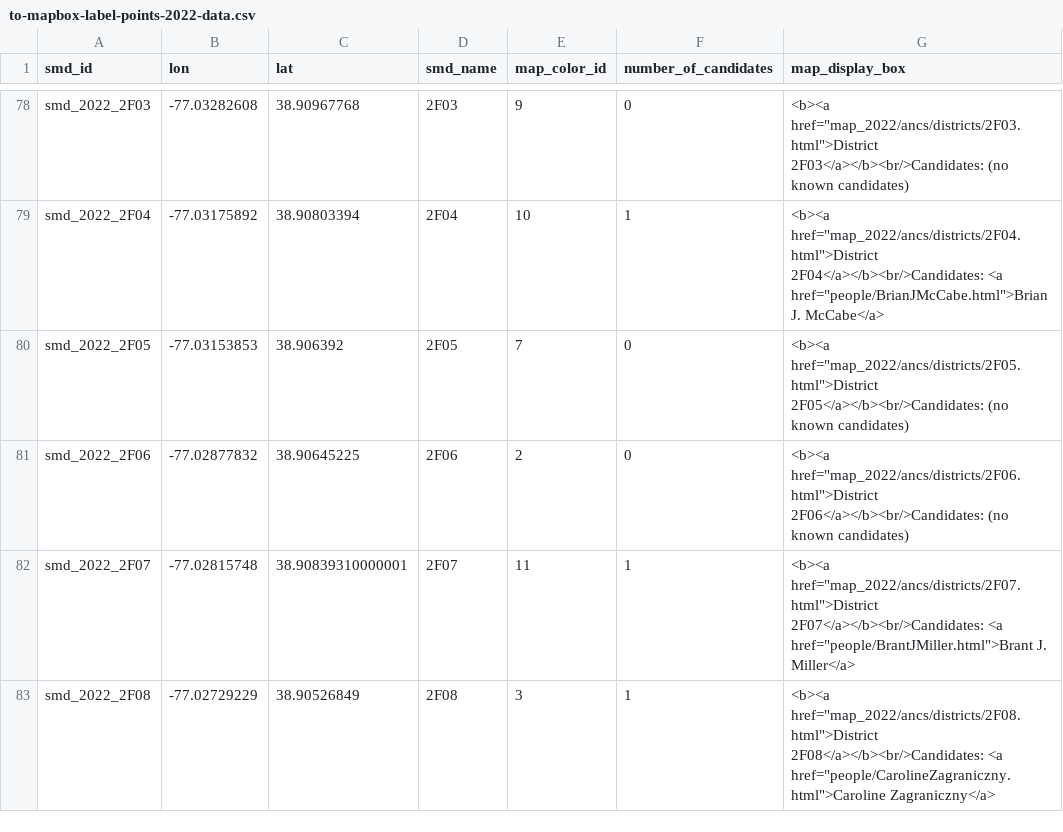
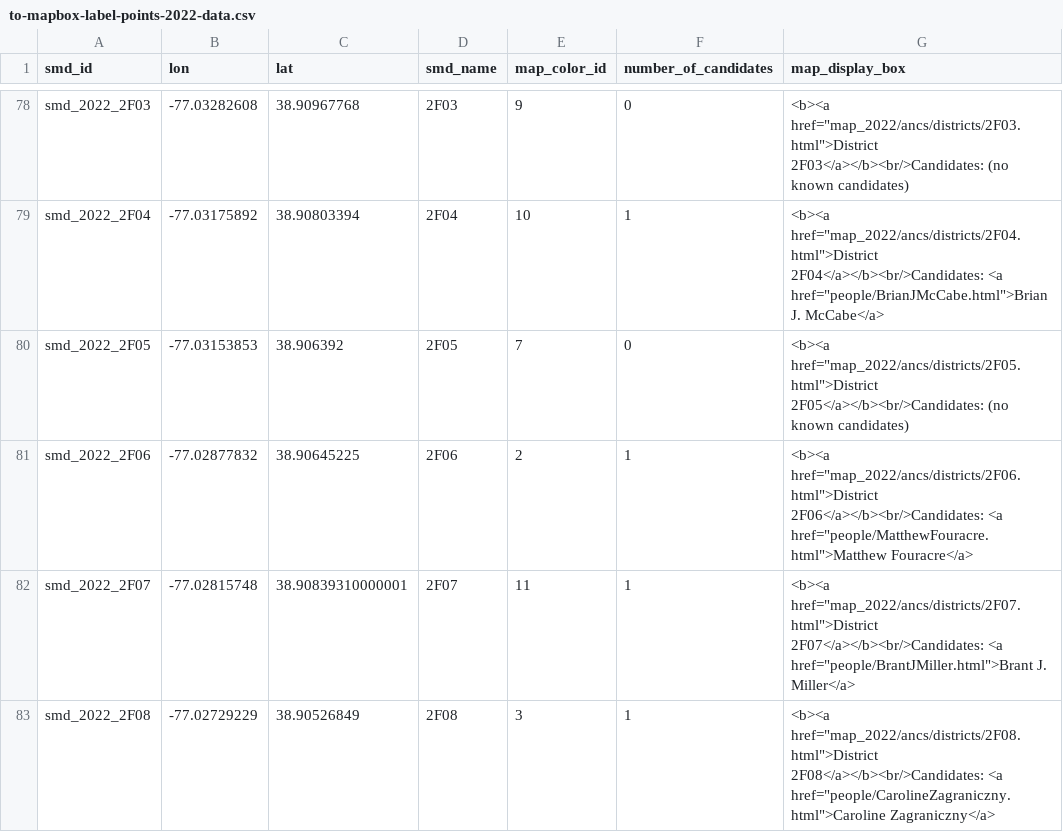
Before and after one commit to devinbrady/openanc, a CSV file: uploads/to-mapbox-label-points-2022-data.csv, drawn as a sheet; only a part is shown, gaps mark what is left out.

```diff
--- a/uploads/to-mapbox-label-points-2022-data.csv
+++ b/uploads/to-mapbox-label-points-2022-data.csv
@@ -80,3 +80,3 @@ smd_2022_2F04,-77.03175892,38.90803394,2F04,10,1,"<b><a href=""map_2022/ancs/dis
 smd_2022_2F05,-77.03153853,38.906392,2F05,7,0,"<b><a href=""map_2022/ancs/districts/2F05.html"">District 2F05</a></b><br/>Candidates: (no known candidates)"
-smd_2022_2F06,-77.02877832,38.90645225,2F06,2,0,"<b><a href=""map_2022/ancs/districts/2F06.html"">District 2F06</a></b><br/>Candidates: (no known candidates)"
+smd_2022_2F06,-77.02877832,38.90645225,2F06,2,1,"<b><a href=""map_2022/ancs/districts/2F06.html"">District 2F06</a></b><br/>Candidates: <a href=""people/MatthewFouracre.html"">Matthew Fouracre</a>"
 smd_2022_2F07,-77.02815748,38.90839310000001,2F07,11,1,"<b><a href=""map_2022/ancs/districts/2F07.html"">District 2F07</a></b><br/>Candidates: <a href=""people/BrantJMiller.html"">Brant J. Miller</a>"
```
Also changed, not shown: data/candidates.csv, 11 other files.
